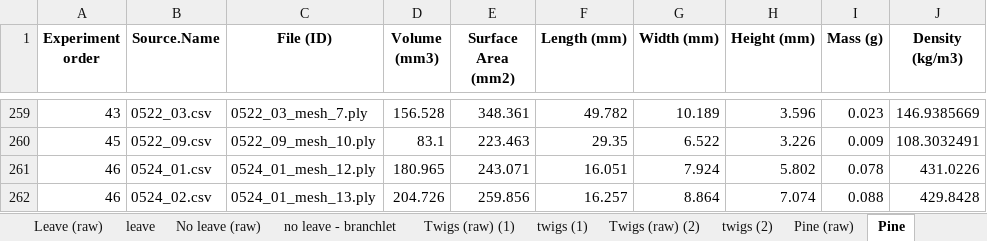
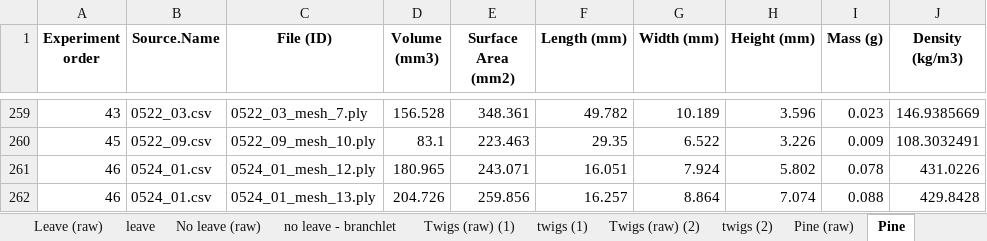
Before and after one commit to NinhGhoster/firebrand-characteristic-statistical-analysis, an Excel workbook: Branchlet/branchlet raw data.xlsx, sheet Pine, drawn as a sheet; only a part is shown, gaps mark what is left out; values as stored, in another font and other column widths than the file's, no borders; the diff names each change by its address in the sheet, - before the commit and + after, or states it on an @@ line.

```diff
--- a/Branchlet/branchlet raw data.xlsx (sheet Pine)
+++ b/Branchlet/branchlet raw data.xlsx (sheet Pine)
-B262 (Source.Name): 0524_02.csv
+B262 (Source.Name): 0524_01.csv
```
Also changed, not shown: Candlebark/candlebark.xlsx.
